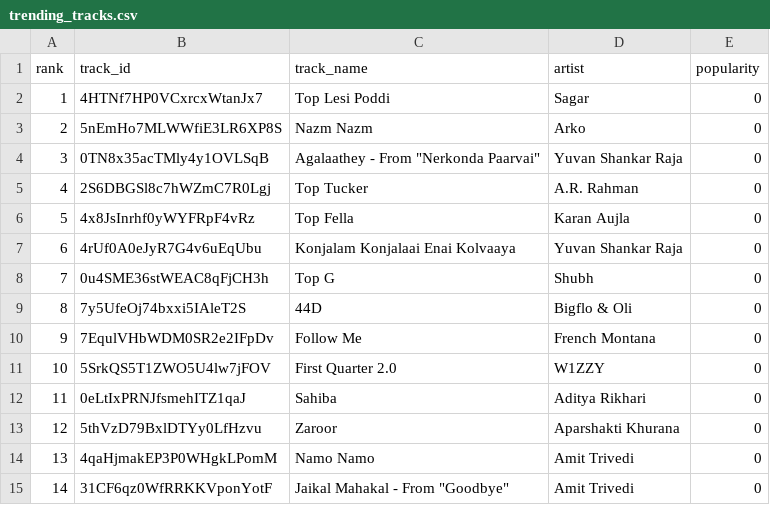
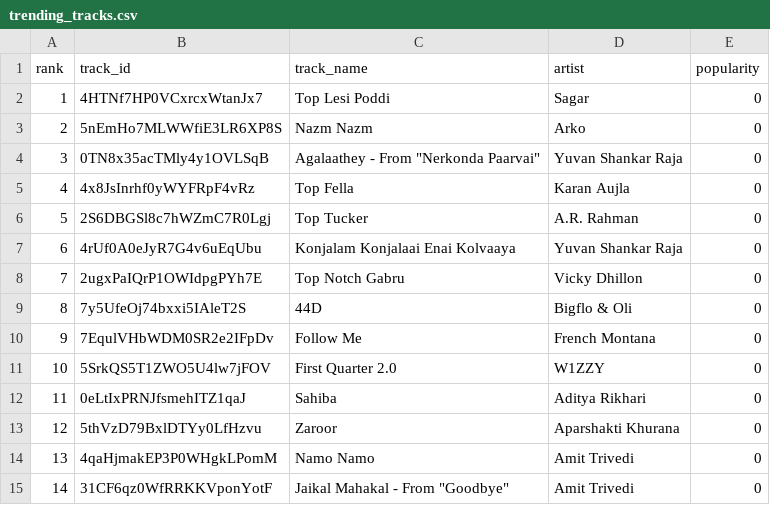
Before and after one commit to 5avis/playlist-a-live, a CSV file: trending_tracks.csv, drawn as a sheet; only a part is shown; removed rows and columns are numbered as before the commit, all else as after; the diff covers the shown part only; the diff names each change by its address in the sheet, - before the commit and + after, or states it on an @@ line.

```diff
--- a/trending_tracks.csv
+++ b/trending_tracks.csv
@@ row 6 moved to row 5: 4 @@
@@ column A (rank) renumbered between rows 6 and 51 @@
-row 8: 7 | 0u4SME36stWEAC8qFjCH3h | Top G | Shubh | 0
+row 8: 7 | 2ugxPaIQrP1OWIdpgPYh7E | Top Notch Gabru | Vicky Dhillon | 0
```
Also changed, not shown: 5 added rows, 5 removed rows and 5 moved rows elsewhere in this file, decisions.csv.
